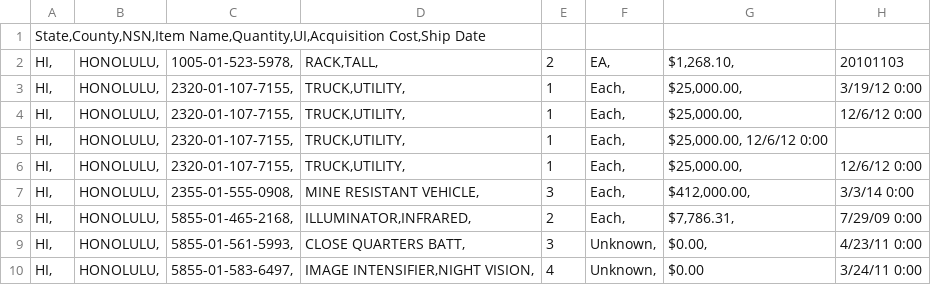
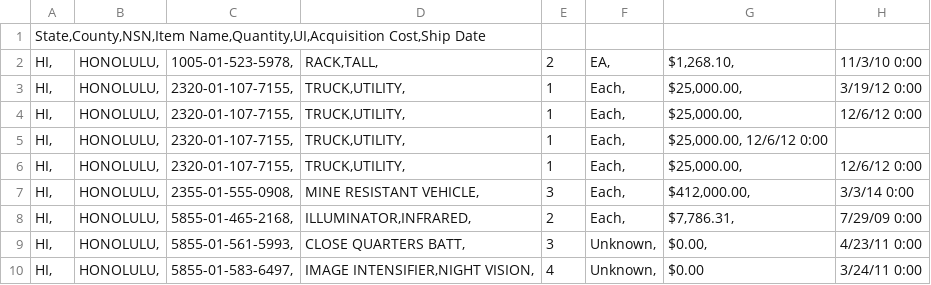
Before and after one commit to lobrien/MilitarySurplusGearForHawaii, a CSV file: Data.csv, drawn as a sheet.

Commit message:
Update Data.csv

```diff
--- a/Data.csv
+++ b/Data.csv
@@ -1,3 +1,3 @@
 State,County,NSN,Item Name,Quantity,UI,Acquisition Cost,Ship Date
-HI,	HONOLULU,                 	1005-01-523-5978,	"RACK,TALL",          	2	EA,	"$1,268.10", 	20101103
+HI,	HONOLULU,                 	1005-01-523-5978,	"RACK,TALL",          	2	EA,	"$1,268.10", 	11/3/10 0:00
 HI,	HONOLULU,                	2320-01-107-7155,	"TRUCK,UTILITY",	1	Each,	"$25,000.00", 	3/19/12 0:00
```
